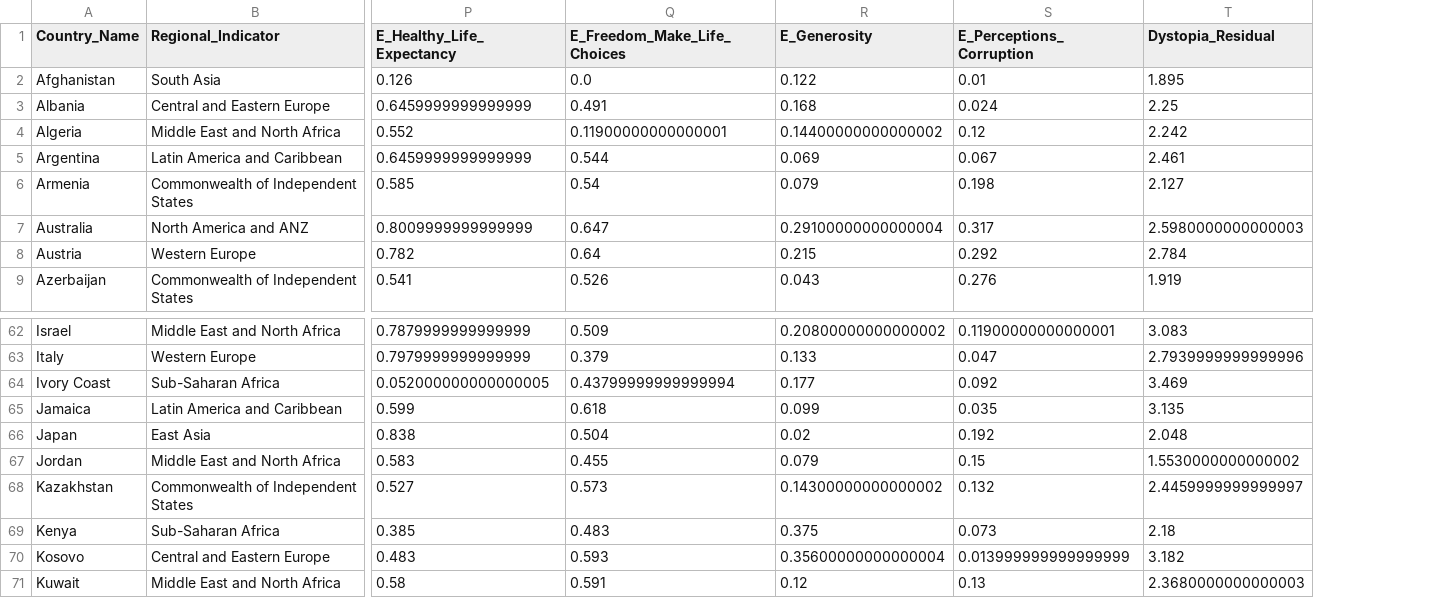
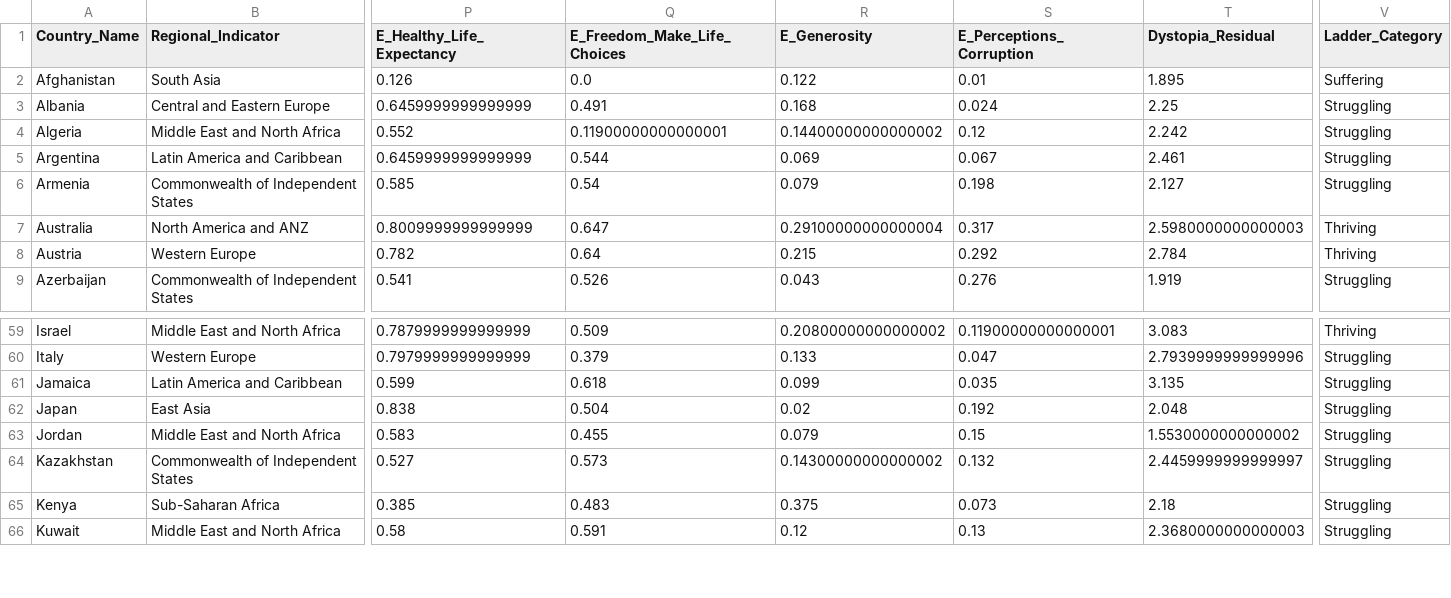
Before and after one commit to BrianRiera/UCDPA_BrianRiera, a CSV file: world_happiness_report_alter.csv, drawn as a sheet; only a part is shown, gaps mark what is left out; removed rows and columns are numbered as before the commit, all else as after; rows hold the shown columns only; the diff covers the shown part only; the diff names each change by its address in the sheet, - before the commit and + after, or states it on an @@ line.

```diff
--- a/world_happiness_report_alter.csv
+++ b/world_happiness_report_alter.csv
+column V (Ladder_Category), rows 2-9: Suffering | Struggling | Struggling | Struggling | Struggling | Thriving | Thriving | Struggling; rows 59-66: Thriving | Struggling | Struggling | Struggling | Struggling | Struggling | Struggling | Struggling
-row 64: Ivory Coast | Sub-Saharan Africa | 0.052000000000000005 | 0.43799999999999994 | 0.177 | 0.092 | 3.469
-row 70: Kosovo | Central and Eastern Europe | 0.483 | 0.593 | 0.35600000000000004 | 0.013999999999999999 | 3.182
```
Also changed, not shown: 7 removed rows elsewhere in this file, 2 other files.
